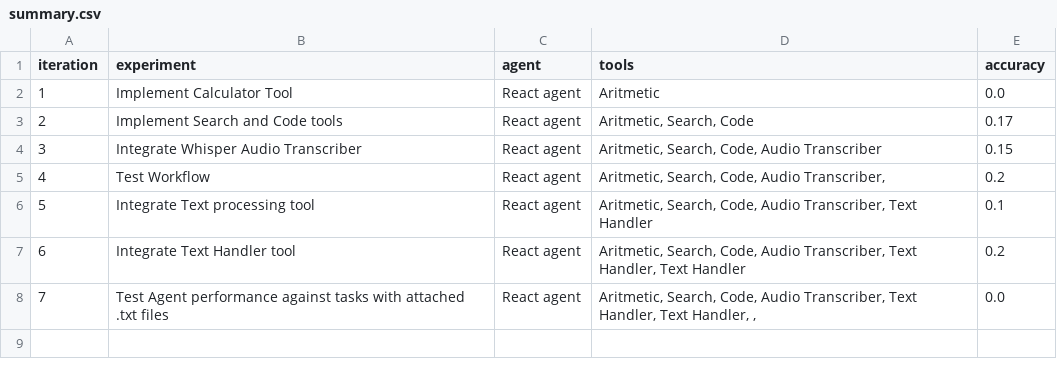
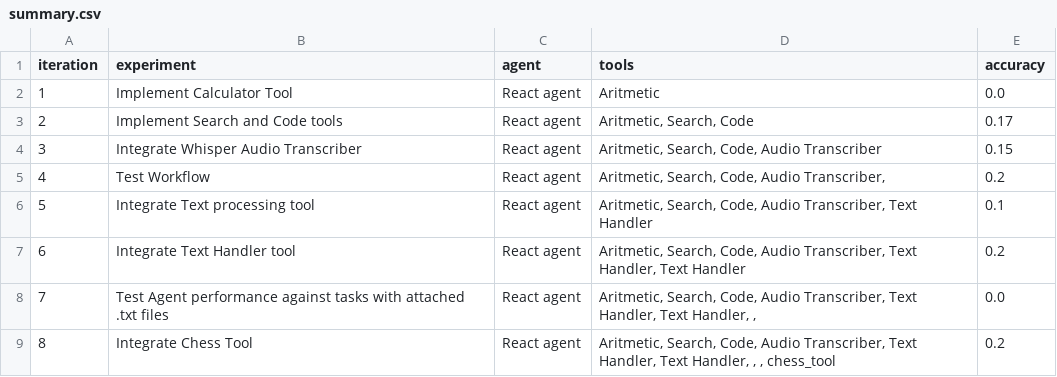
Before and after one commit to santiagoahl/chappi-bot, a CSV file: data/agent_experiments/summary.csv, drawn as a sheet; the diff names each change by its address in the sheet, - before the commit and + after, or states it on an @@ line.

```diff
--- a/data/agent_experiments/summary.csv
+++ b/data/agent_experiments/summary.csv
+row 9: 8 | Integrate Chess Tool | React agent | Aritmetic, Search, Code, Audio Transcriber, Text Handler, Text Handler, , , chess_tool | 0.2
```
Also changed, not shown: 36 other files.
